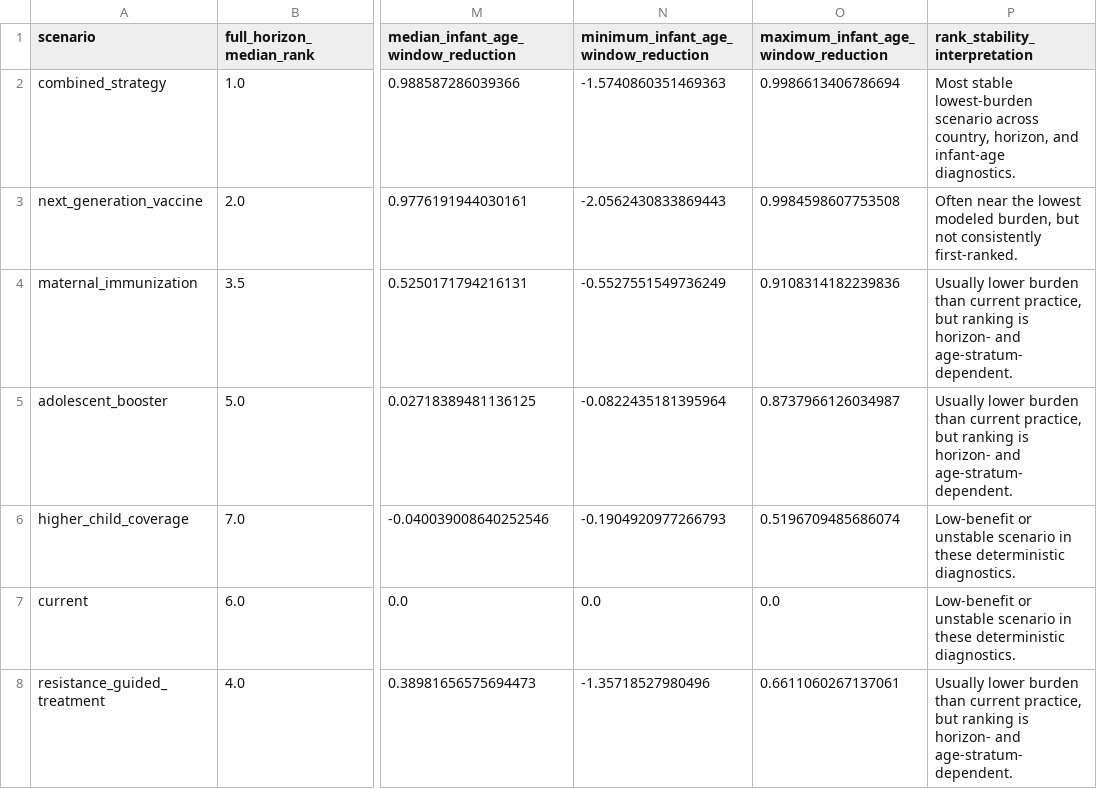
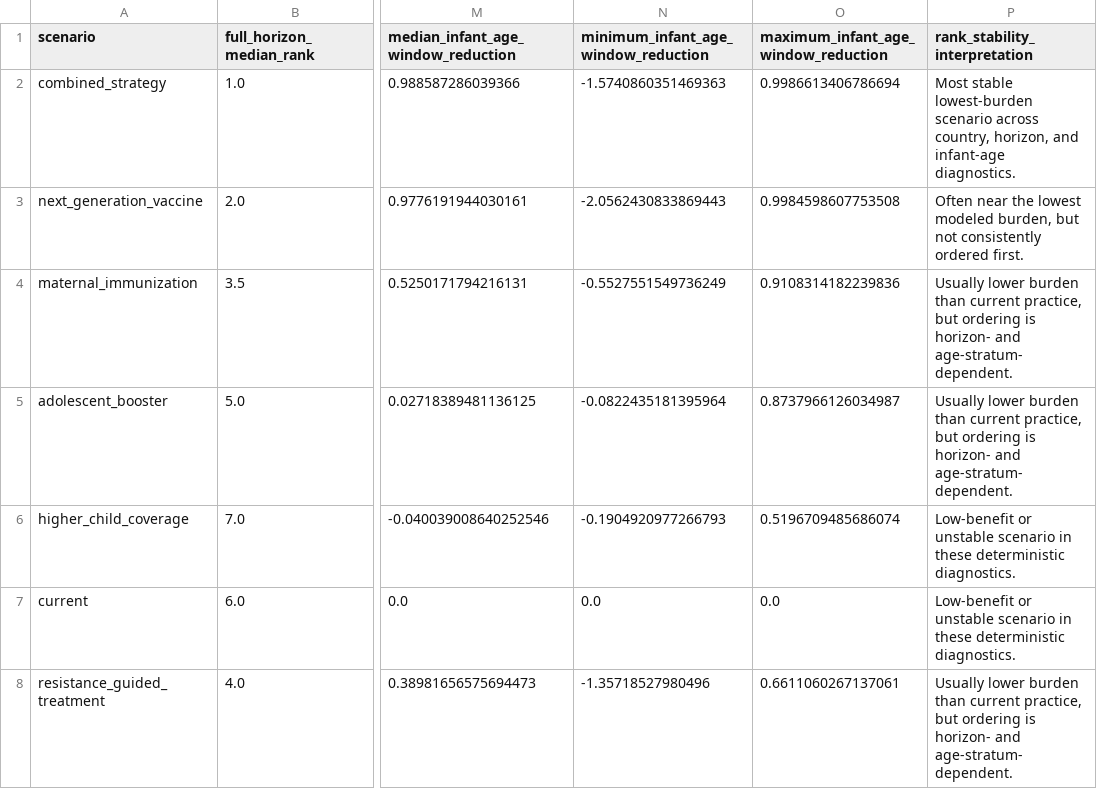
Before and after one commit to xmusphlkg/pertussis_transmission_analysis, a CSV file: outputs/tables/intervention_rank_stability_diagnostics.csv, drawn as a sheet; only a part is shown, gaps mark what is left out; the diff names each change by its address in the sheet, - before the commit and + after, or states it on an @@ line.

```diff
--- a/outputs/tables/intervention_rank_stability_diagnostics.csv
+++ b/outputs/tables/intervention_rank_stability_diagnostics.csv
-P3 (rank_stability_interpretation): …not consistently first-ranked.
+P3 (rank_stability_interpretation): …not consistently ordered first.
-P4:P5 (rank_stability_interpretation): …practice, but ranking is horizon-…
+P4:P5 (rank_stability_interpretation): …practice, but ordering is horizon-…
-P8 (rank_stability_interpretation): …practice, but ranking is horizon-…
+P8 (rank_stability_interpretation): …practice, but ordering is horizon-…
```
Also changed, not shown: manuscript_notes/intervention_scenario_table.csv, outputs/tables/figure4b_intervention_predictive_interval_audit.csv, 33 other files.
